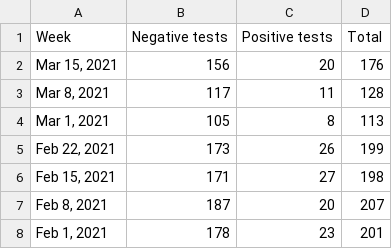
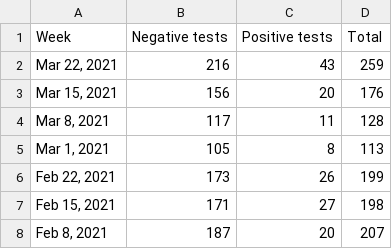
Before and after one commit to bomeara/brianomearainfo, a CSV file: docs/8 LIVE_SHC_test_data_Page 1_Table.csv, drawn as a sheet; only a part is shown; the shorter side is filled out with more unchanged rows.

```diff
--- a/docs/8 LIVE_SHC_test_data_Page 1_Table.csv
+++ b/docs/8 LIVE_SHC_test_data_Page 1_Table.csv
@@ -1,2 +1,3 @@
 Week,Negative tests,Positive tests,Total
+"Mar 22, 2021",216,43,259
 "Mar 15, 2021",156,20,176
```
Also changed, not shown: docs/2 new cases_Page 1_Time series.csv, docs/LIVE saliva positivity rate_Page 1_Bar chart.csv, 28 other files.
